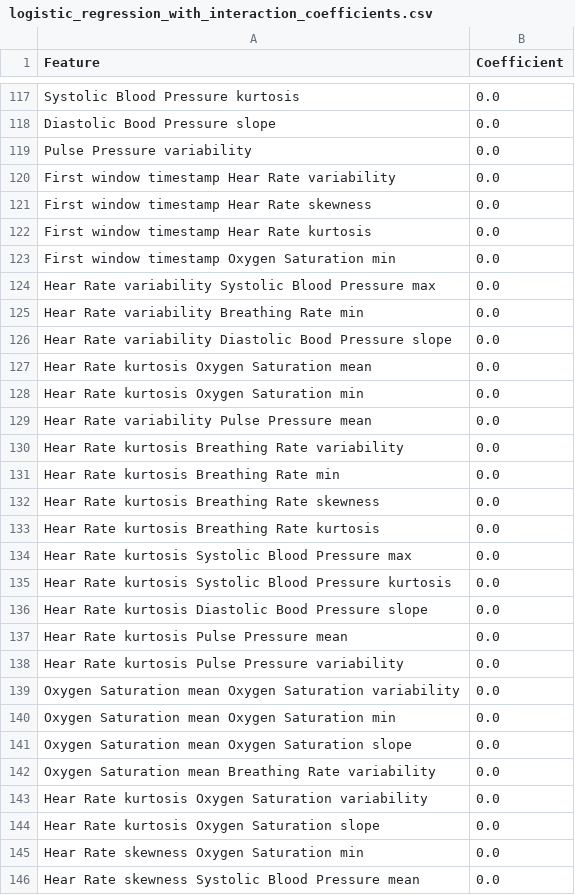
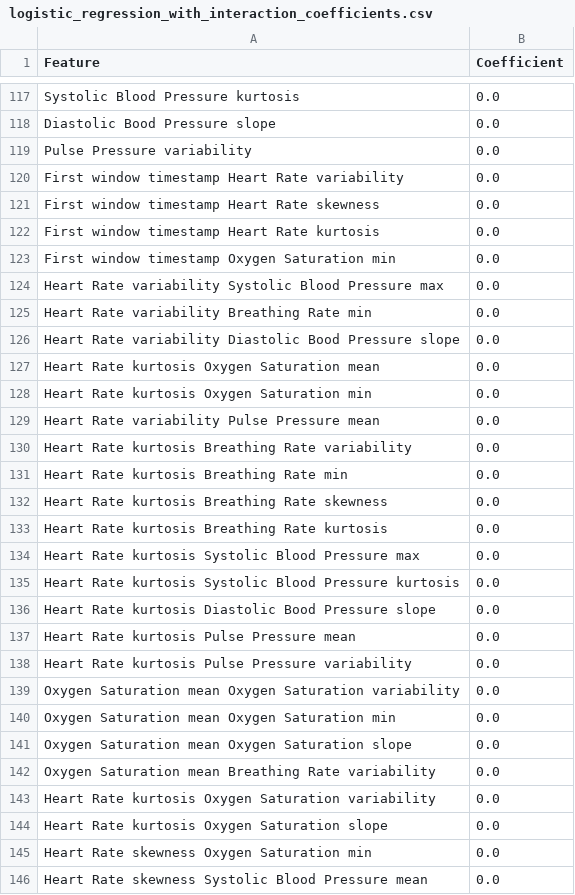
Before and after one commit to AndreiDob/baby-asphyxia-docs, a CSV file: main_experiment/explainability/outer_fold_1/logistic_regression_with_interaction_coefficients.csv, drawn as a sheet; only a part is shown, gaps mark what is left out; the diff covers the shown part only.

```diff
--- a/main_experiment/explainability/outer_fold_1/logistic_regression_with_interaction_coefficients.csv
+++ b/main_experiment/explainability/outer_fold_1/logistic_regression_with_interaction_coefficients.csv
@@ -119,21 +119,21 @@ Diastolic Bood Pressure slope,0.0
 Pulse Pressure variability,0.0
-First window timestamp Hear Rate variability,0.0
-First window timestamp Hear Rate skewness,0.0
-First window timestamp Hear Rate kurtosis,0.0
+First window timestamp Heart Rate variability,0.0
+First window timestamp Heart Rate skewness,0.0
+First window timestamp Heart Rate kurtosis,0.0
 First window timestamp Oxygen Saturation min,0.0
-Hear Rate variability Systolic Blood Pressure max,0.0
-Hear Rate variability Breathing Rate min,0.0
-Hear Rate variability Diastolic Bood Pressure slope,0.0
-Hear Rate kurtosis Oxygen Saturation mean,0.0
-Hear Rate kurtosis Oxygen Saturation min,0.0
-Hear Rate variability Pulse Pressure mean,0.0
-Hear Rate kurtosis Breathing Rate variability,0.0
-Hear Rate kurtosis Breathing Rate min,0.0
-Hear Rate kurtosis Breathing Rate skewness,0.0
-Hear Rate kurtosis Breathing Rate kurtosis,0.0
-Hear Rate kurtosis Systolic Blood Pressure max,0.0
-Hear Rate kurtosis Systolic Blood Pressure kurtosis,0.0
-Hear Rate kurtosis Diastolic Bood Pressure slope,0.0
-Hear Rate kurtosis Pulse Pressure mean,0.0
-Hear Rate kurtosis Pulse Pressure variability,0.0
+Heart Rate variability Systolic Blood Pressure max,0.0
+Heart Rate variability Breathing Rate min,0.0
+Heart Rate variability Diastolic Bood Pressure slope,0.0
+Heart Rate kurtosis Oxygen Saturation mean,0.0
+Heart Rate kurtosis Oxygen Saturation min,0.0
+Heart Rate variability Pulse Pressure mean,0.0
+Heart Rate kurtosis Breathing Rate variability,0.0
+Heart Rate kurtosis Breathing Rate min,0.0
+Heart Rate kurtosis Breathing Rate skewness,0.0
+Heart Rate kurtosis Breathing Rate kurtosis,0.0
+Heart Rate kurtosis Systolic Blood Pressure max,0.0
+Heart Rate kurtosis Systolic Blood Pressure kurtosis,0.0
+Heart Rate kurtosis Diastolic Bood Pressure slope,0.0
+Heart Rate kurtosis Pulse Pressure mean,0.0
+Heart Rate kurtosis Pulse Pressure variability,0.0
 Oxygen Saturation mean Oxygen Saturation variability,0.0
@@ -142,5 +142,5 @@ Oxygen Saturation mean Oxygen Saturation slope,0.0
 Oxygen Saturation mean Breathing Rate variability,0.0
-Hear Rate kurtosis Oxygen Saturation variability,0.0
-Hear Rate kurtosis Oxygen Saturation slope,0.0
-Hear Rate skewness Oxygen Saturation min,0.0
-Hear Rate skewness Systolic Blood Pressure mean,0.0
+Heart Rate kurtosis Oxygen Saturation variability,0.0
+Heart Rate kurtosis Oxygen Saturation slope,0.0
+Heart Rate skewness Oxygen Saturation min,0.0
+Heart Rate skewness Systolic Blood Pressure mean,0.0
```
Also changed, not shown: 29 edited cells elsewhere in this file, main_experiment/explainability/outer_fold_2/logistic_regression_with_interaction_coefficients.csv, main_experiment/explainability/outer_fold_3/logistic_regression_with_interaction_coefficients.csv, 36 other files.
